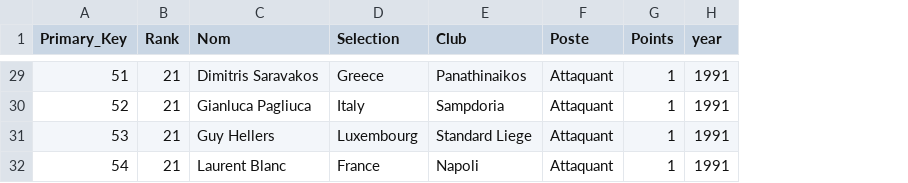
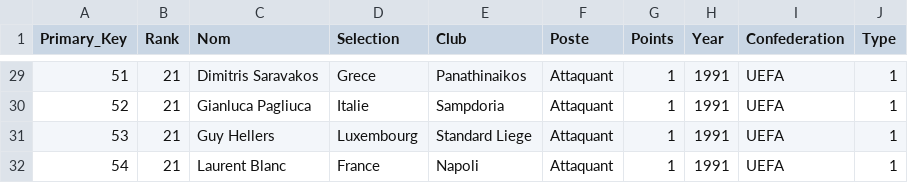
Before and after one commit to Lamessolo/BallonD_or_Analyse, a CSV file: players_90_99/tab_players_1991.csv, drawn as a sheet; only a part is shown, gaps mark what is left out; the diff covers the shown part only; the diff names each change by its address in the sheet, - before the commit and + after, or states it on an @@ line.

```diff
--- a/players_90_99/tab_players_1991.csv
+++ b/players_90_99/tab_players_1991.csv
+column I (Confederation), rows 29-32: all UEFA
+column J (Type), rows 29-32: all 1
-H1: year
+H1: Year
-D29 (Selection): Greece
+D29 (Selection): Grece
-D30 (Selection): Italy
+D30 (Selection): Italie
```
Also changed, not shown: 24 edited cells elsewhere in this file, all_players.csv, all_players_1990_99.csv, 13 other files.
